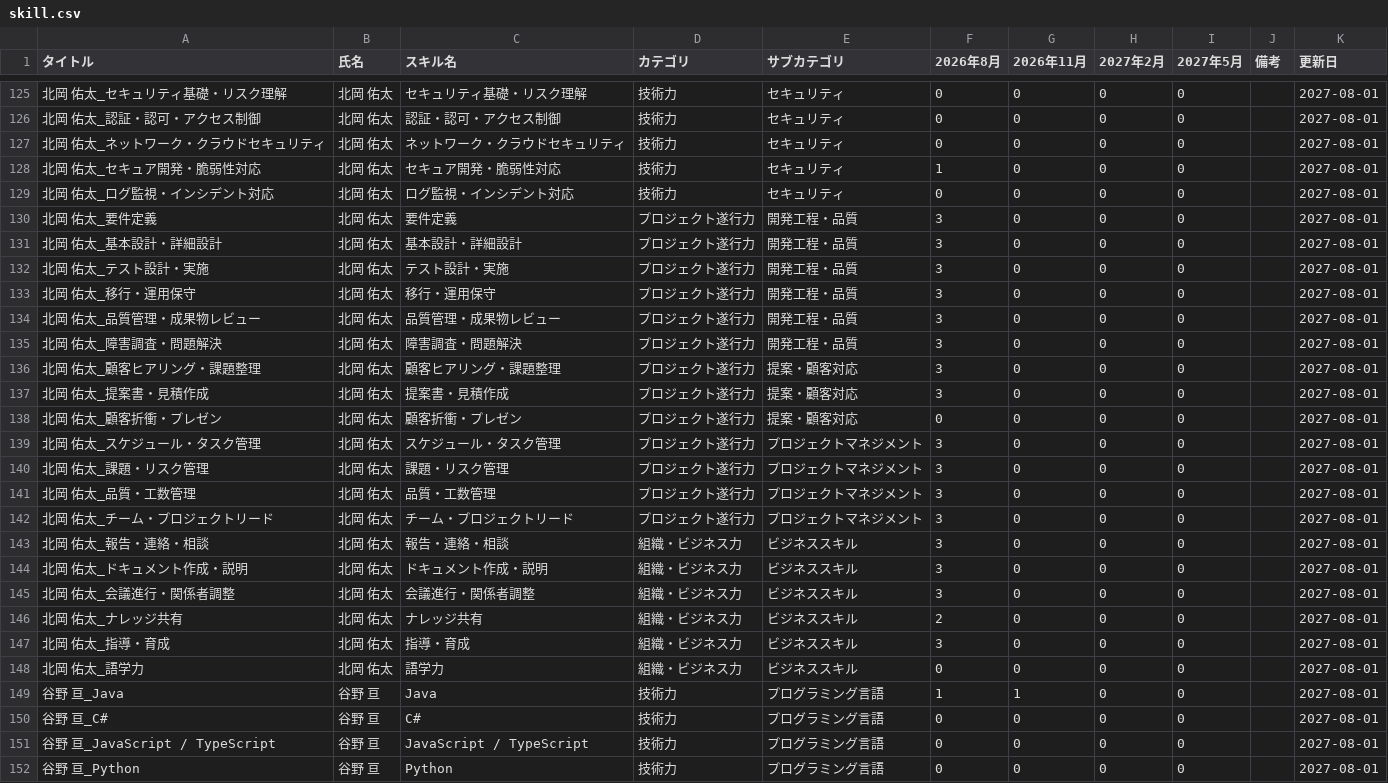
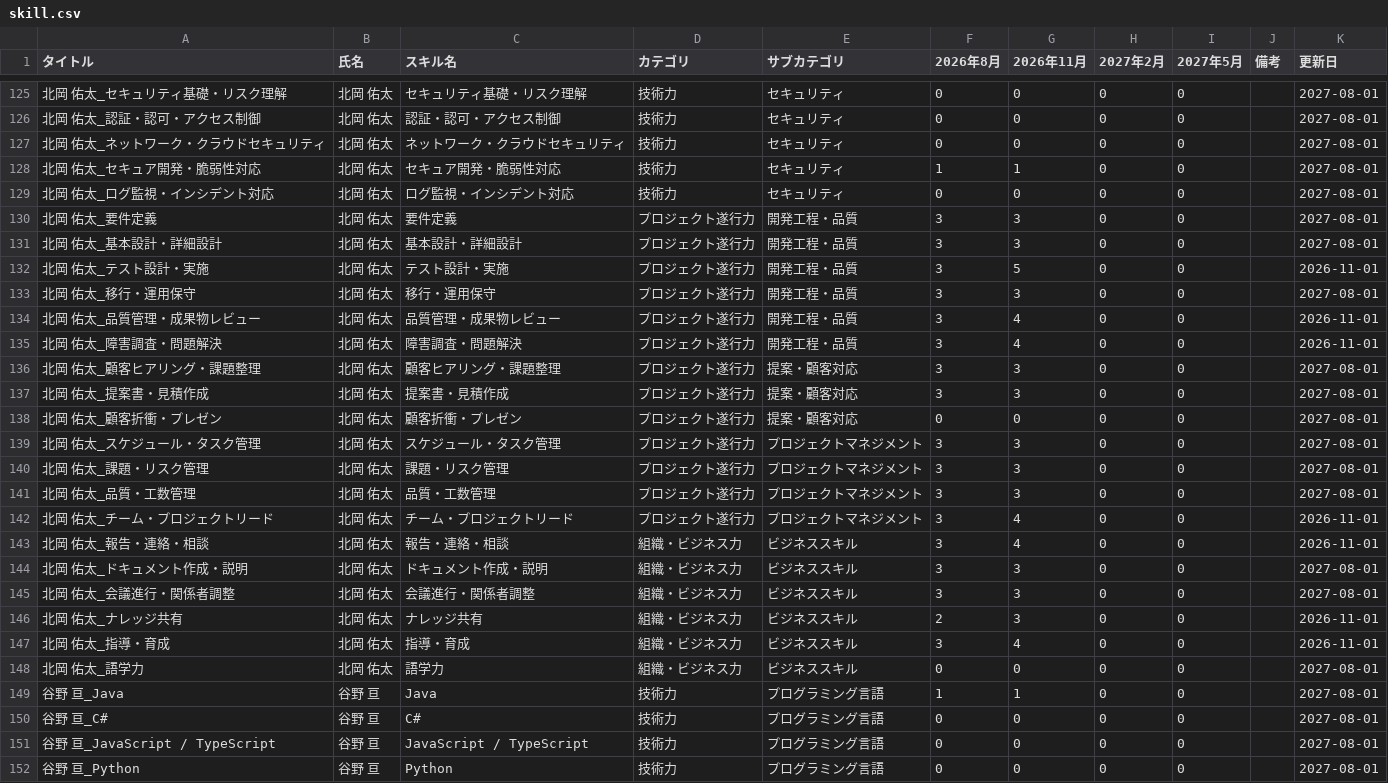
Before and after one commit to my000594/team-dashboard-fy2027, a CSV file: data/skill.csv, drawn as a sheet; only a part is shown, gaps mark what is left out; the diff covers the shown part only.

```diff
--- a/data/skill.csv
+++ b/data/skill.csv
@@ -127,22 +127,22 @@
 北岡 佑太_ネットワーク・クラウドセキュリティ,北岡 佑太,ネットワーク・クラウドセキュリティ,技術力,セキュリティ,0,0,0,0,,2027-08-01
-北岡 佑太_セキュア開発・脆弱性対応,北岡 佑太,セキュア開発・脆弱性対応,技術力,セキュリティ,1,0,0,0,,2027-08-01
+北岡 佑太_セキュア開発・脆弱性対応,北岡 佑太,セキュア開発・脆弱性対応,技術力,セキュリティ,1,1,0,0,,2027-08-01
 北岡 佑太_ログ監視・インシデント対応,北岡 佑太,ログ監視・インシデント対応,技術力,セキュリティ,0,0,0,0,,2027-08-01
-北岡 佑太_要件定義,北岡 佑太,要件定義,プロジェクト遂行力,開発工程・品質,3,0,0,0,,2027-08-01
-北岡 佑太_基本設計・詳細設計,北岡 佑太,基本設計・詳細設計,プロジェクト遂行力,開発工程・品質,3,0,0,0,,2027-08-01
-北岡 佑太_テスト設計・実施,北岡 佑太,テスト設計・実施,プロジェクト遂行力,開発工程・品質,3,0,0,0,,2027-08-01
-北岡 佑太_移行・運用保守,北岡 佑太,移行・運用保守,プロジェクト遂行力,開発工程・品質,3,0,0,0,,2027-08-01
-北岡 佑太_品質管理・成果物レビュー,北岡 佑太,品質管理・成果物レビュー,プロジェクト遂行力,開発工程・品質,3,0,0,0,,2027-08-01
-北岡 佑太_障害調査・問題解決,北岡 佑太,障害調査・問題解決,プロジェクト遂行力,開発工程・品質,3,0,0,0,,2027-08-01
-北岡 佑太_顧客ヒアリング・課題整理,北岡 佑太,顧客ヒアリング・課題整理,プロジェクト遂行力,提案・顧客対応,3,0,0,0,,2027-08-01
-北岡 佑太_提案書・見積作成,北岡 佑太,提案書・見積作成,プロジェクト遂行力,提案・顧客対応,3,0,0,0,,2027-08-01
+北岡 佑太_要件定義,北岡 佑太,要件定義,プロジェクト遂行力,開発工程・品質,3,3,0,0,,2027-08-01
+北岡 佑太_基本設計・詳細設計,北岡 佑太,基本設計・詳細設計,プロジェクト遂行力,開発工程・品質,3,3,0,0,,2027-08-01
+北岡 佑太_テスト設計・実施,北岡 佑太,テスト設計・実施,プロジェクト遂行力,開発工程・品質,3,5,0,0,,2026-11-01
+北岡 佑太_移行・運用保守,北岡 佑太,移行・運用保守,プロジェクト遂行力,開発工程・品質,3,3,0,0,,2027-08-01
+北岡 佑太_品質管理・成果物レビュー,北岡 佑太,品質管理・成果物レビュー,プロジェクト遂行力,開発工程・品質,3,4,0,0,,2026-11-01
+北岡 佑太_障害調査・問題解決,北岡 佑太,障害調査・問題解決,プロジェクト遂行力,開発工程・品質,3,4,0,0,,2026-11-01
+北岡 佑太_顧客ヒアリング・課題整理,北岡 佑太,顧客ヒアリング・課題整理,プロジェクト遂行力,提案・顧客対応,3,3,0,0,,2027-08-01
+北岡 佑太_提案書・見積作成,北岡 佑太,提案書・見積作成,プロジェクト遂行力,提案・顧客対応,3,3,0,0,,2027-08-01
 北岡 佑太_顧客折衝・プレゼン,北岡 佑太,顧客折衝・プレゼン,プロジェクト遂行力,提案・顧客対応,0,0,0,0,,2027-08-01
-北岡 佑太_スケジュール・タスク管理,北岡 佑太,スケジュール・タスク管理,プロジェクト遂行力,プロジェクトマネジメント,3,0,0,0,,2027-08-01
-北岡 佑太_課題・リスク管理,北岡 佑太,課題・リスク管理,プロジェクト遂行力,プロジェクトマネジメント,3,0,0,0,,2027-08-01
-北岡 佑太_品質・工数管理,北岡 佑太,品質・工数管理,プロジェクト遂行力,プロジェクトマネジメント,3,0,0,0,,2027-08-01
-北岡 佑太_チーム・プロジェクトリード,北岡 佑太,チーム・プロジェクトリード,プロジェクト遂行力,プロジェクトマネジメント,3,0,0,0,,2027-08-01
-北岡 佑太_報告・連絡・相談,北岡 佑太,報告・連絡・相談,組織・ビジネス力,ビジネススキル,3,0,0,0,,2027-08-01
-北岡 佑太_ドキュメント作成・説明,北岡 佑太,ドキュメント作成・説明,組織・ビジネス力,ビジネススキル,3,0,0,0,,2027-08-01
-北岡 佑太_会議進行・関係者調整,北岡 佑太,会議進行・関係者調整,組織・ビジネス力,ビジネススキル,3,0,0,0,,2027-08-01
-北岡 佑太_ナレッジ共有,北岡 佑太,ナレッジ共有,組織・ビジネス力,ビジネススキル,2,0,0,0,,2027-08-01
-北岡 佑太_指導・育成,北岡 佑太,指導・育成,組織・ビジネス力,ビジネススキル,3,0,0,0,,2027-08-01
+北岡 佑太_スケジュール・タスク管理,北岡 佑太,スケジュール・タスク管理,プロジェクト遂行力,プロジェクトマネジメント,3,3,0,0,,2027-08-01
+北岡 佑太_課題・リスク管理,北岡 佑太,課題・リスク管理,プロジェクト遂行力,プロジェクトマネジメント,3,3,0,0,,2027-08-01
+北岡 佑太_品質・工数管理,北岡 佑太,品質・工数管理,プロジェクト遂行力,プロジェクトマネジメント,3,3,0,0,,2027-08-01
+北岡 佑太_チーム・プロジェクトリード,北岡 佑太,チーム・プロジェクトリード,プロジェクト遂行力,プロジェクトマネジメント,3,4,0,0,,2026-11-01
+北岡 佑太_報告・連絡・相談,北岡 佑太,報告・連絡・相談,組織・ビジネス力,ビジネススキル,3,4,0,0,,2026-11-01
+北岡 佑太_ドキュメント作成・説明,北岡 佑太,ドキュメント作成・説明,組織・ビジネス力,ビジネススキル,3,3,0,0,,2027-08-01
+北岡 佑太_会議進行・関係者調整,北岡 佑太,会議進行・関係者調整,組織・ビジネス力,ビジネススキル,3,3,0,0,,2027-08-01
+北岡 佑太_ナレッジ共有,北岡 佑太,ナレッジ共有,組織・ビジネス力,ビジネススキル,2,3,0,0,,2026-11-01
+北岡 佑太_指導・育成,北岡 佑太,指導・育成,組織・ビジネス力,ビジネススキル,3,4,0,0,,2026-11-01
 北岡 佑太_語学力,北岡 佑太,語学力,組織・ビジネス力,ビジネススキル,0,0,0,0,,2027-08-01
```
Also changed, not shown: 8 edited cells elsewhere in this file.
